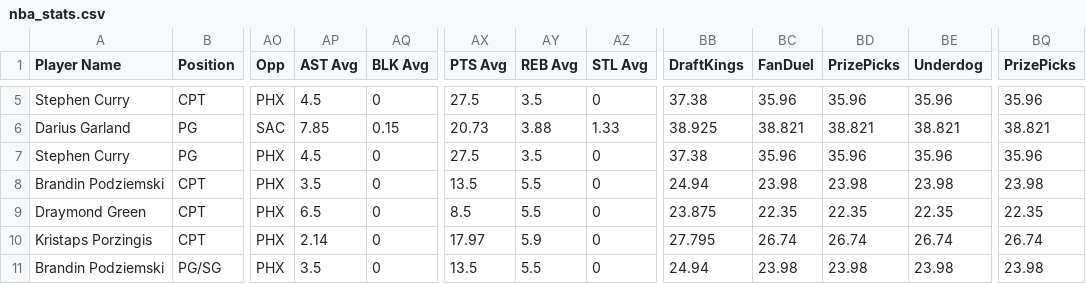
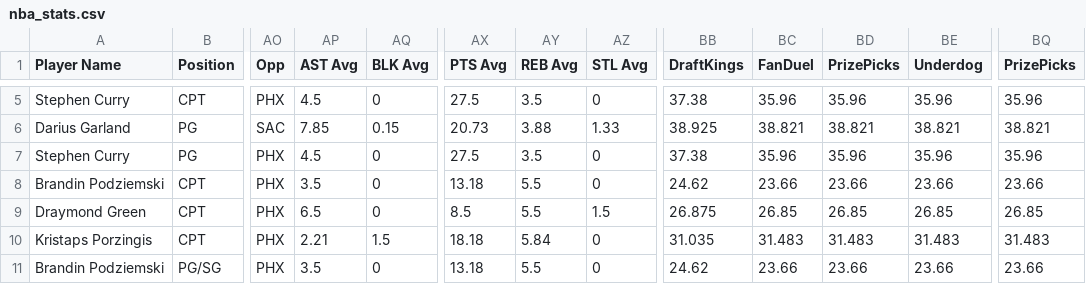
Before and after one commit to 925Sports/nba-dfs-data, a CSV file: nba_stats.csv, drawn as a sheet; only a part is shown, gaps mark what is left out; the diff covers the shown part only; the diff names each change by its address in the sheet, - before the commit and + after, or states it on an @@ line.

```diff
--- a/nba_stats.csv
+++ b/nba_stats.csv
-AX8 (PTS Avg): 13.5
+AX8 (PTS Avg): 13.18
-BB8 (DraftKings): 24.94
+BB8 (DraftKings): 24.62
-BC8 (FanDuel): 23.98
+BC8 (FanDuel): 23.66
-BD8 (PrizePicks): 23.98
+BD8 (PrizePicks): 23.66
-BE8 (Underdog): 23.98
+BE8 (Underdog): 23.66
-BQ8 (PrizePicks): 23.98
+BQ8 (PrizePicks): 23.66
-AZ9 (STL Avg): 0
+AZ9 (STL Avg): 1.5
-BB9 (DraftKings): 23.875
+BB9 (DraftKings): 26.875
-BC9 (FanDuel): 22.35
+BC9 (FanDuel): 26.85
-BD9 (PrizePicks): 22.35
+BD9 (PrizePicks): 26.85
-BE9 (Underdog): 22.35
+BE9 (Underdog): 26.85
-BQ9 (PrizePicks): 22.35
+BQ9 (PrizePicks): 26.85
-AP10 (AST Avg): 2.14
+AP10 (AST Avg): 2.21
-AQ10 (BLK Avg): 0
+AQ10 (BLK Avg): 1.5
-AX10 (PTS Avg): 17.97
+AX10 (PTS Avg): 18.18
-AY10 (REB Avg): 5.9
+AY10 (REB Avg): 5.84
-BB10 (DraftKings): 27.795
+BB10 (DraftKings): 31.035
-BC10 (FanDuel): 26.74
+BC10 (FanDuel): 31.483
-BD10 (PrizePicks): 26.74
+BD10 (PrizePicks): 31.483
-BE10 (Underdog): 26.74
+BE10 (Underdog): 31.483
-BQ10 (PrizePicks): 26.74
+BQ10 (PrizePicks): 31.483
-AX11 (PTS Avg): 13.5
+AX11 (PTS Avg): 13.18
-BB11 (DraftKings): 24.94
+BB11 (DraftKings): 24.62
-BC11 (FanDuel): 23.98
+BC11 (FanDuel): 23.66
-BD11 (PrizePicks): 23.98
+BD11 (PrizePicks): 23.66
-BE11 (Underdog): 23.98
+BE11 (Underdog): 23.66
-BQ11 (PrizePicks): 23.98
+BQ11 (PrizePicks): 23.66
```
Also changed, not shown: 31 edited cells elsewhere in this file.
